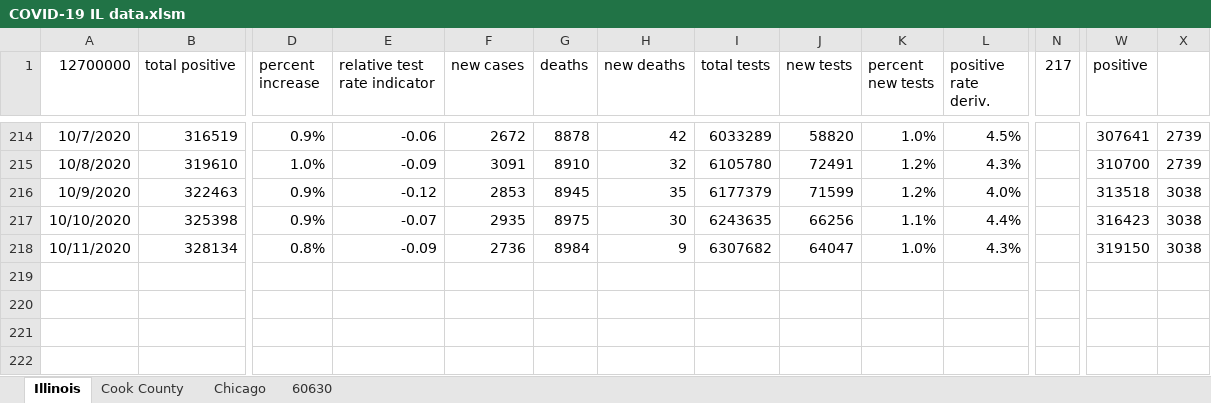
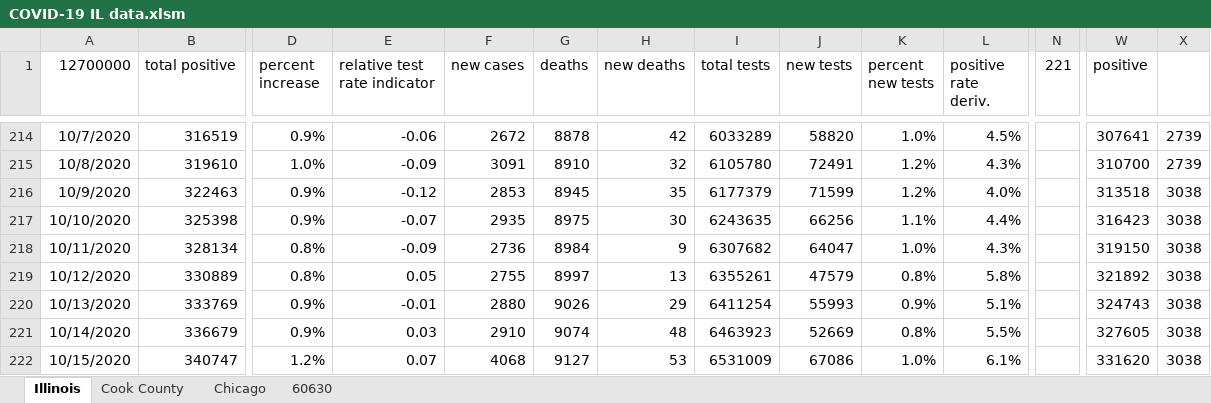
Before and after one commit to mrupprecht17/covid19, an Excel workbook: COVID-19 IL data.xlsm, sheet Illinois, drawn as a sheet; only a part is shown, gaps mark what is left out; values as stored, in another font and other column widths than the file's, no borders; charts and pictures and conditional formats not drawn; rows hold the shown columns only; the diff names each change by its address in the sheet, - before the commit and + after, or states it on an @@ line.

```diff
--- a/COVID-19 IL data.xlsm (sheet Illinois)
+++ b/COVID-19 IL data.xlsm (sheet Illinois)
-N1: 217
+N1: 221
+row 219: 10/12/2020 | 330889 | 0.8% | 0.05 | 2755 | 8997 | 13 | 6355261 | 47579 | 0.8% | 5.8% |  | 321892 | 3038
+row 220: 10/13/2020 | 333769 | 0.9% | -0.01 | 2880 | 9026 | 29 | 6411254 | 55993 | 0.9% | 5.1% |  | 324743 | 3038
+row 221: 10/14/2020 | 336679 | 0.9% | 0.03 | 2910 | 9074 | 48 | 6463923 | 52669 | 0.8% | 5.5% |  | 327605 | 3038
+row 222: 10/15/2020 | 340747 | 1.2% | 0.07 | 4068 | 9127 | 53 | 6531009 | 67086 | 1.0% | 6.1% |  | 331620 | 3038
```
Also changed, not shown: sheet 60630, sheet Chicago, sheet Cook County, charts or pictures, zip code positivity rate data.xlsx, 29 other files.
